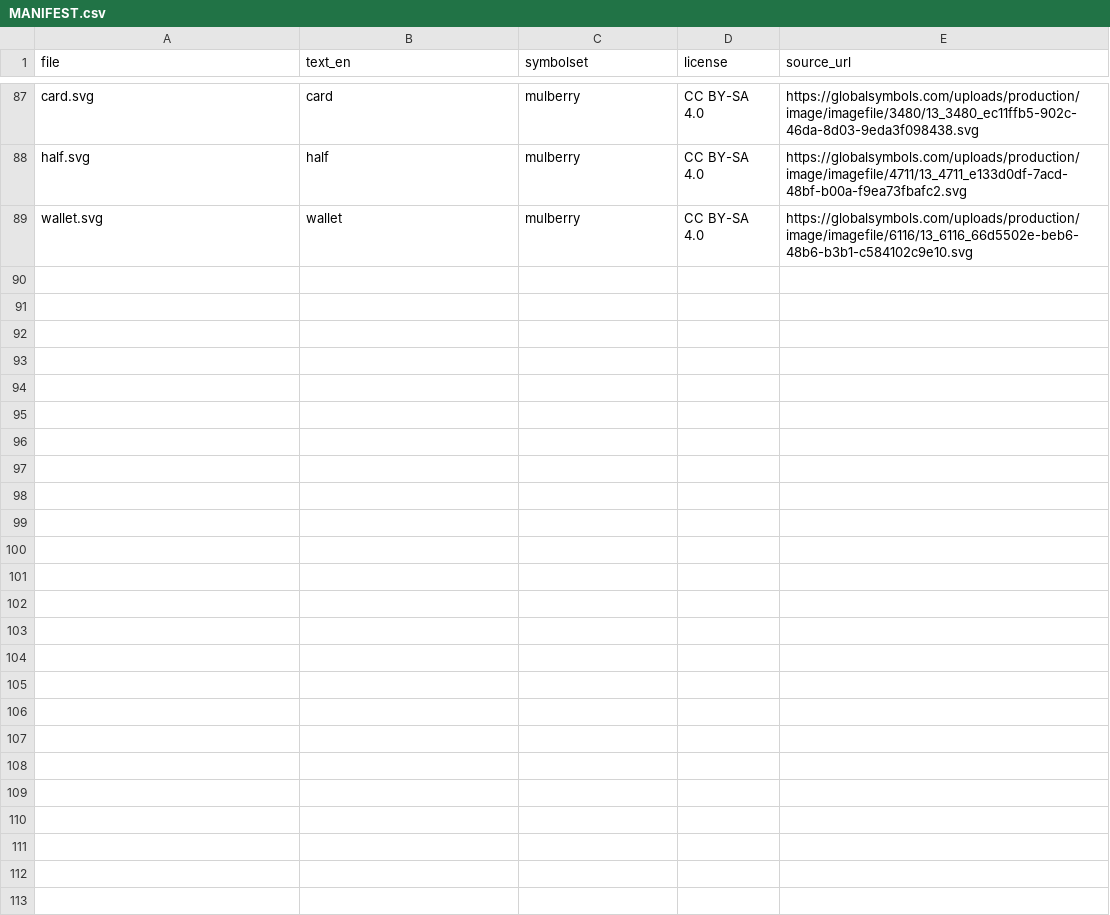
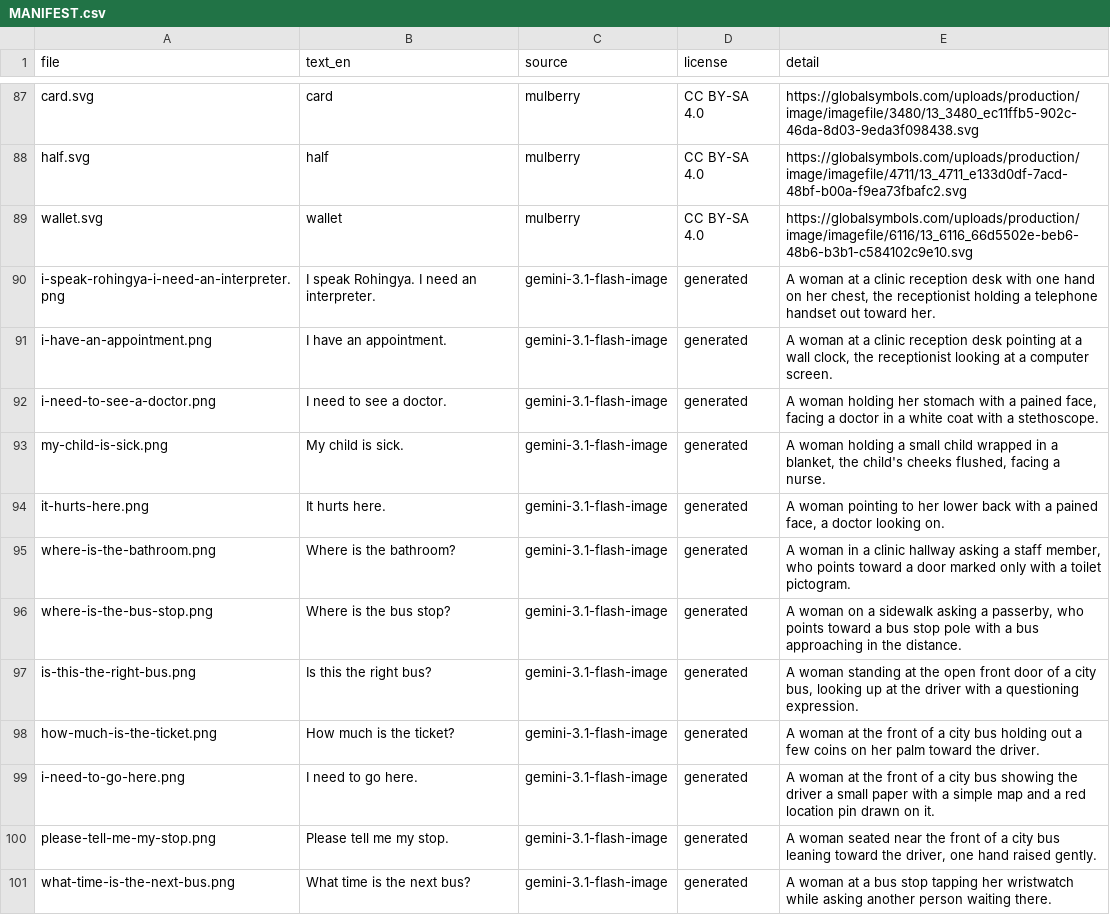
Before and after one commit to shannongross/sayitwithme, a CSV file: content/media/MANIFEST.csv, drawn as a sheet; only a part is shown, gaps mark what is left out; the diff covers the shown part only.

Commit message:
new ai-gen images for common phrases

```diff
--- a/content/media/MANIFEST.csv
+++ b/content/media/MANIFEST.csv
@@ -1 +1 @@
-file,text_en,symbolset,license,source_url
+file,text_en,source,license,detail
@@ -89 +89,13 @@ half.svg,half,mulberry,CC BY-SA 4.0,https://globalsymbols.com/uploads/production
 wallet.svg,wallet,mulberry,CC BY-SA 4.0,https://globalsymbols.com/uploads/production/image/imagefile/6116/13_6116_66d5502e-beb6-48b6-b3b1-c584102c9e10.svg
+i-speak-rohingya-i-need-an-interpreter.png,I speak Rohingya. I need an interpreter.,gemini-3.1-flash-image,generated,"A woman at a clinic reception desk with one hand on her chest, the receptionist holding a telephone handset out toward her."
+i-have-an-appointment.png,I have an appointment.,gemini-3.1-flash-image,generated,"A woman at a clinic reception desk pointing at a wall clock, the receptionist looking at a computer screen."
+i-need-to-see-a-doctor.png,I need to see a doctor.,gemini-3.1-flash-image,generated,"A woman holding her stomach with a pained face, facing a doctor in a white coat with a stethoscope."
+my-child-is-sick.png,My child is sick.,gemini-3.1-flash-image,generated,"A woman holding a small child wrapped in a blanket, the child's cheeks flushed, facing a nurse."
+it-hurts-here.png,It hurts here.,gemini-3.1-flash-image,generated,"A woman pointing to her lower back with a pained face, a doctor looking on."
+where-is-the-bathroom.png,Where is the bathroom?,gemini-3.1-flash-image,generated,"A woman in a clinic hallway asking a staff member, who points toward a door marked only with a toilet pictogram."
+where-is-the-bus-stop.png,Where is the bus stop?,gemini-3.1-flash-image,generated,"A woman on a sidewalk asking a passerby, who points toward a bus stop pole with a bus approaching in the distance."
+is-this-the-right-bus.png,Is this the right bus?,gemini-3.1-flash-image,generated,"A woman standing at the open front door of a city bus, looking up at the driver with a questioning expression."
+how-much-is-the-ticket.png,How much is the ticket?,gemini-3.1-flash-image,generated,A woman at the front of a city bus holding out a few coins on her palm toward the driver.
+i-need-to-go-here.png,I need to go here.,gemini-3.1-flash-image,generated,A woman at the front of a city bus showing the driver a small paper with a simple map and a red location pin drawn on it.
+please-tell-me-my-stop.png,Please tell me my stop.,gemini-3.1-flash-image,generated,"A woman seated near the front of a city bus leaning toward the driver, one hand raised gently."
+what-time-is-the-next-bus.png,What time is the next bus?,gemini-3.1-flash-image,generated,A woman at a bus stop tapping her wristwatch while asking another person waiting there.
```
Also changed, not shown: 12 added rows elsewhere in this file, content/phrases.csv, 27 other files.
